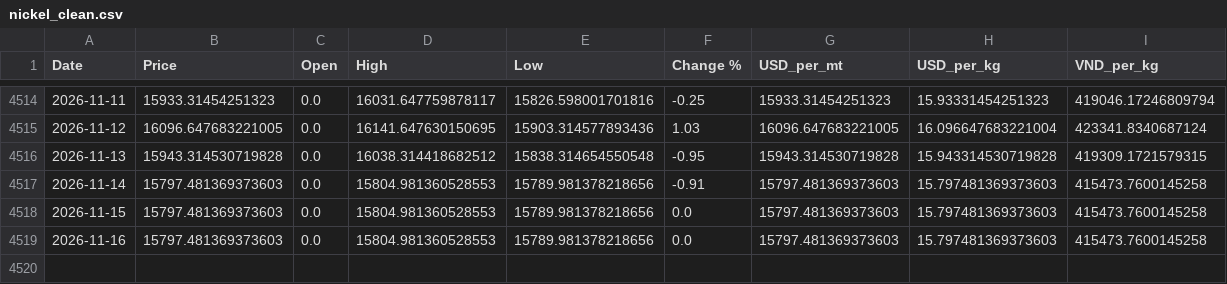
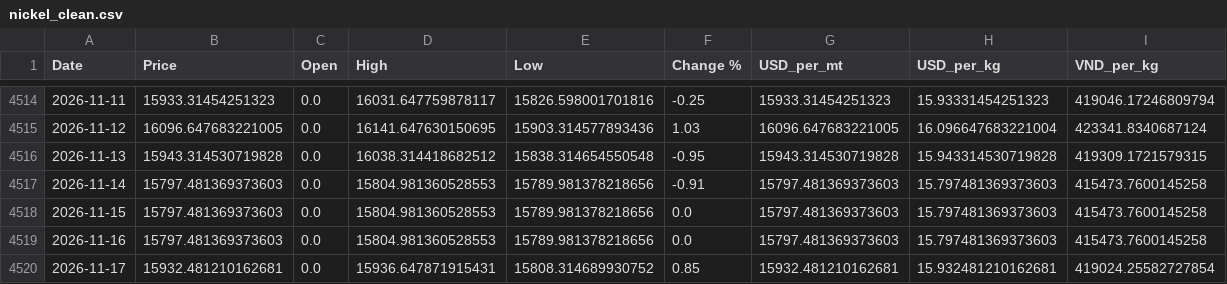
Before and after one commit to jackoer-pro/Metal_tracker, a CSV file: data/nickel_clean.csv, drawn as a sheet; only a part is shown, gaps mark what is left out.

Commit message:
Auto-update: 2026-11-17 — $15.93/kg

```diff
--- a/data/nickel_clean.csv
+++ b/data/nickel_clean.csv
@@ -4519 +4519,2 @@ Date,Price,Open,High,Low,Change %,USD_per_mt,USD_per_kg,VND_per_kg
 2026-11-16,15797.481369373603,0.0,15804.981360528553,15789.981378218656,0.0,15797.481369373603,15.797481369373603,415473.7600145258
+2026-11-17,15932.481210162681,0.0,15936.647871915431,15808.314689930752,0.85,15932.481210162681,15.932481210162681,419024.25582727854
```
